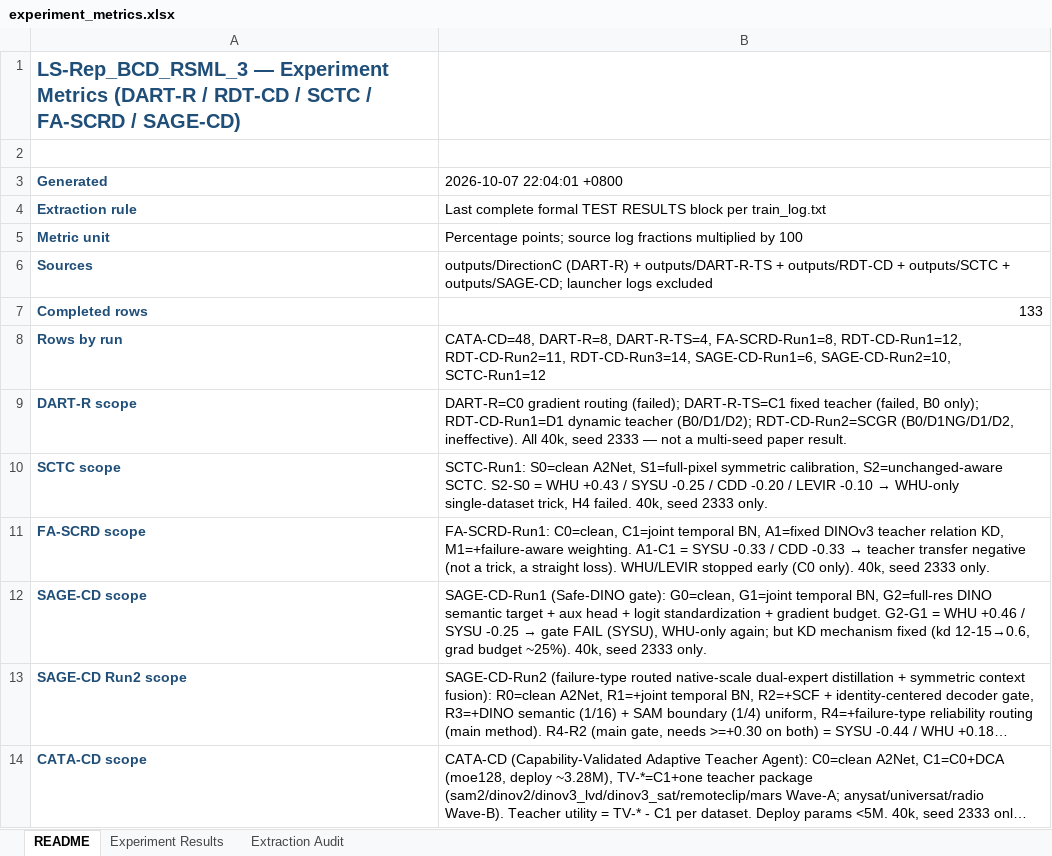
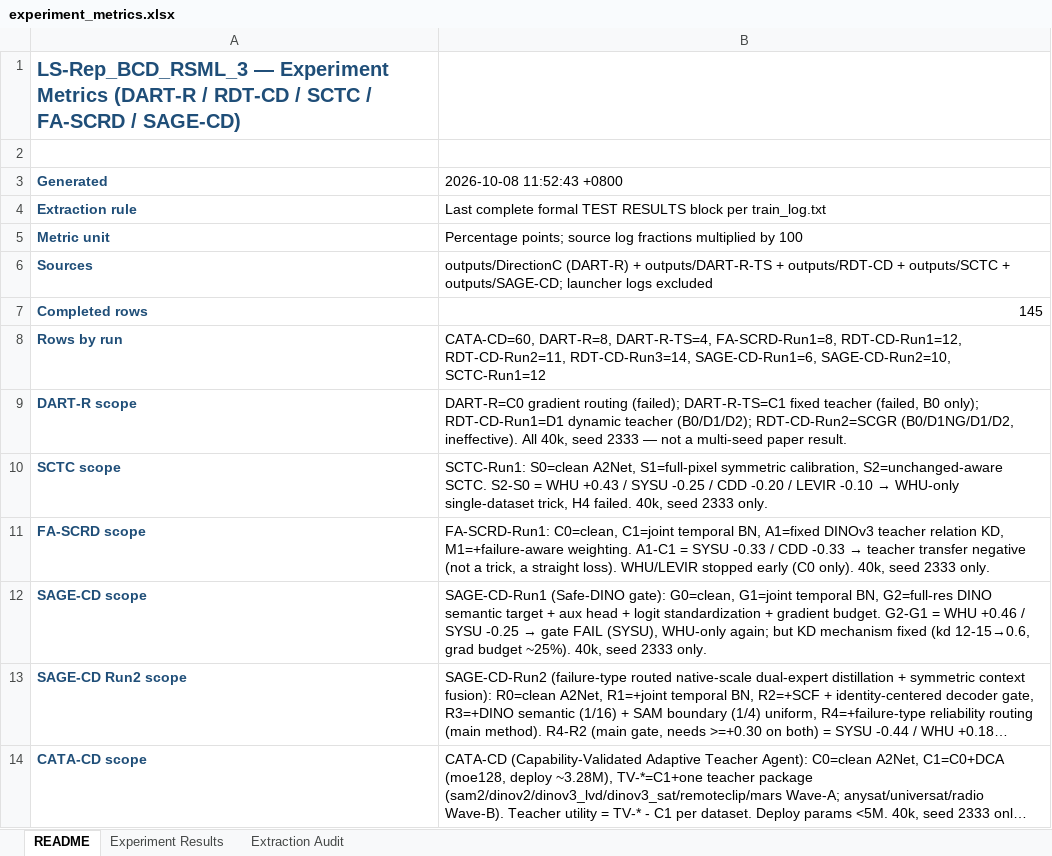
Before and after one commit to YuqiWang-code/LS-Rep_BCD, an Excel workbook: docs/experiment_metrics.xlsx, sheet README, drawn as a sheet; long unchanged cells end in …; values as stored, in another font and other column widths than the file's, no borders; the diff names each change by its address in the sheet, - before the commit and + after, or states it on an @@ line.

Commit message:
CATA-CD v2: noise-floor sigma measured (sigma in 0.013-0.537pp, dataset-dependent)
- C1 config x R1/R2/R3 on 4 datasets (12 runs, same 3-way concurrency as C1)

- sigma_3way: SYSU 0.289 / WHU 0.537 / CDD 0.013 / LEVIR 0.195 (mean 0.259pp)

- effect/sigma: DCA->WHU 2.6s, RADIO->SYSU 2.4s (near-significant); MARS->WHU 1.0s = noise; CDD truly flat

- Update README + Agent-improvement prompt with sigma evidence

```diff
--- a/docs/experiment_metrics.xlsx (sheet README)
+++ b/docs/experiment_metrics.xlsx (sheet README)
-B3: 2026-10-07 22:04:01 +0800
+B3: 2026-10-08 11:52:43 +0800
-B7 (2026-10-08 11:52:43 +0800): 133
+B7 (2026-10-08 11:52:43 +0800): 145
-B8 (2026-10-08 11:52:43 +0800): CATA-CD=48, DART-R=8, DART-R-TS=4,…
+B8 (2026-10-08 11:52:43 +0800): CATA-CD=60, DART-R=8, DART-R-TS=4,…
```
Also changed, not shown: sheet Experiment Results, sheet Extraction Audit, 5 other files.
